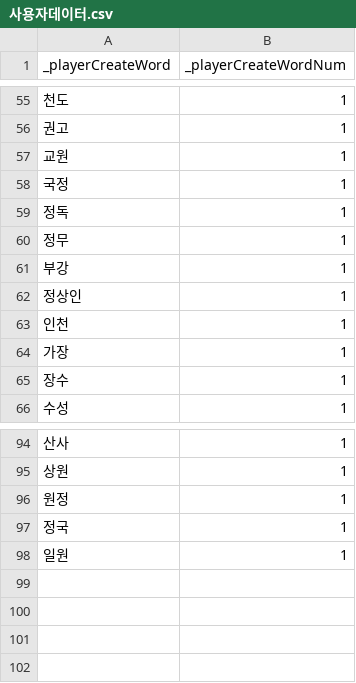
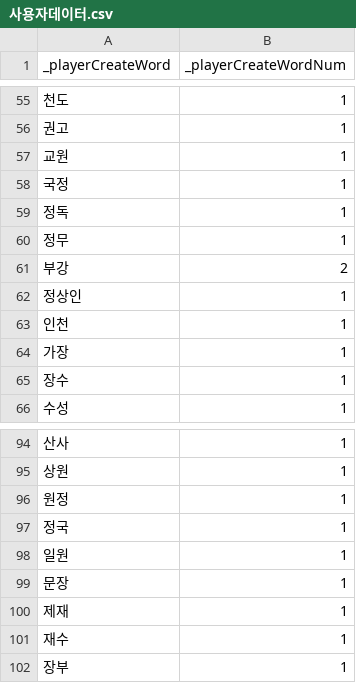
Before and after one commit to RAVNUS-INC/crossejong, a CSV file: Test1/Assets/Scripts/CSV/사용자데이터.csv, drawn as a sheet; only a part is shown, gaps mark what is left out.

```diff
--- a/Test1/Assets/Scripts/CSV/사용자데이터.csv
+++ b/Test1/Assets/Scripts/CSV/사용자데이터.csv
@@ -60,3 +60,3 @@
 정무,1
-부강,1
+부강,2
 정상인,1
@@ -98 +98,5 @@
 일원,1
+문장,1
+제재,1
+재수,1
+장부,1
```
Also changed, not shown: 4 other files.
